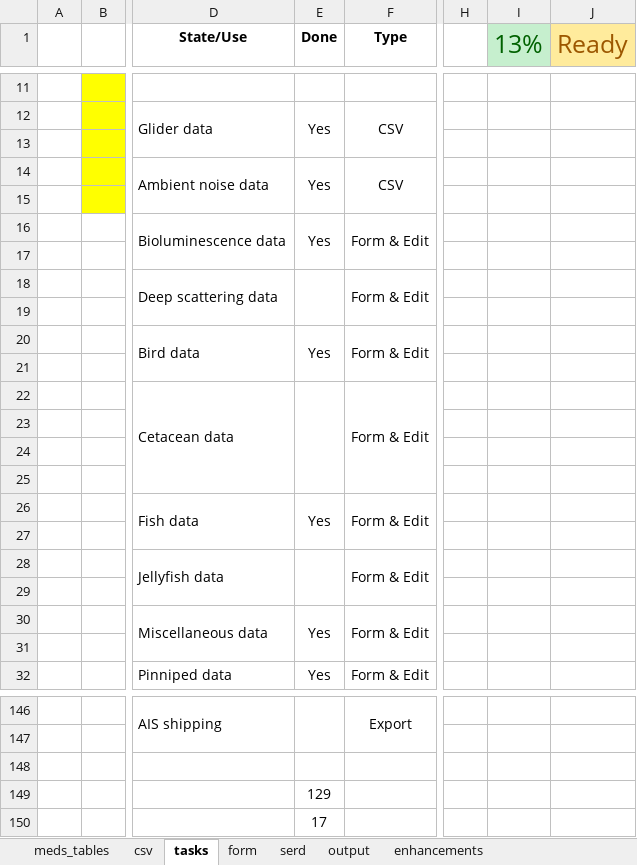
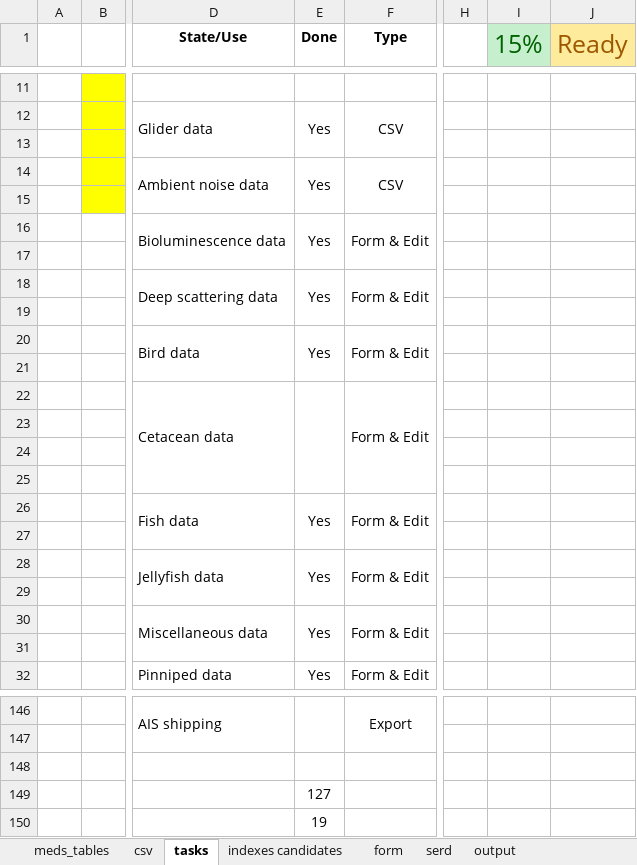
Before and after one commit to dasshieldreply/MEDS-DB, an Excel workbook: analysis/MEDS_Tables.xlsx, sheet tasks, drawn as a sheet; only a part is shown, gaps mark what is left out; values as stored, in another font and other column widths than the file's, no borders; the diff names each change by its address in the sheet, - before the commit and + after, or states it on an @@ line.

```diff
--- a/analysis/MEDS_Tables.xlsx (sheet tasks)
+++ b/analysis/MEDS_Tables.xlsx (sheet tasks)
+sheet tab: indexes candidates
-I1: 13%
+I1: 15%
-E18 (Done): (empty)
+E18 (Done): Yes
-E28 (Done): (empty)
+E28 (Done): Yes
-E149 (Done): 129
+E149 (Done): 127
-E150 (Done): 17
+E150 (Done): 19
```
Also changed, not shown: sheet enhancements, 1 other file.
